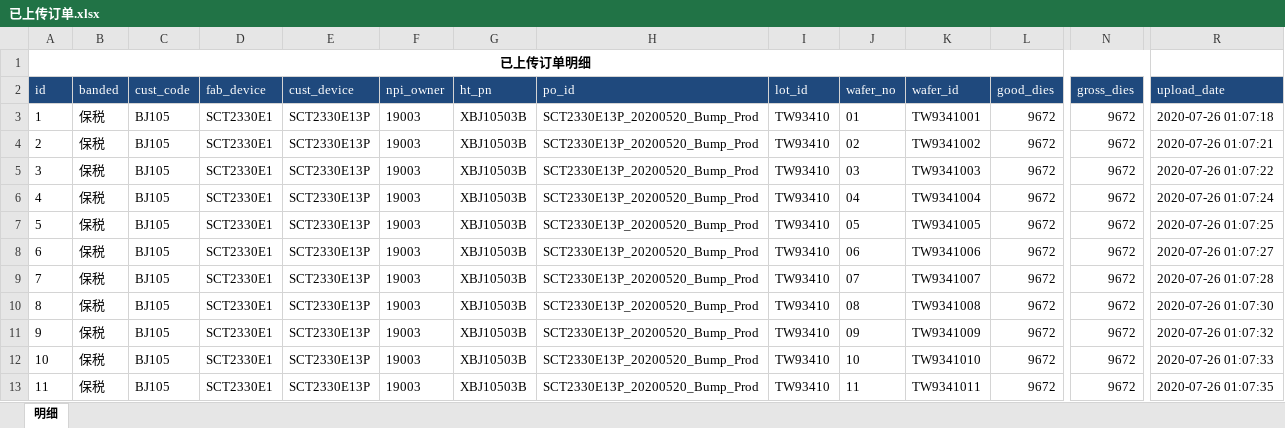
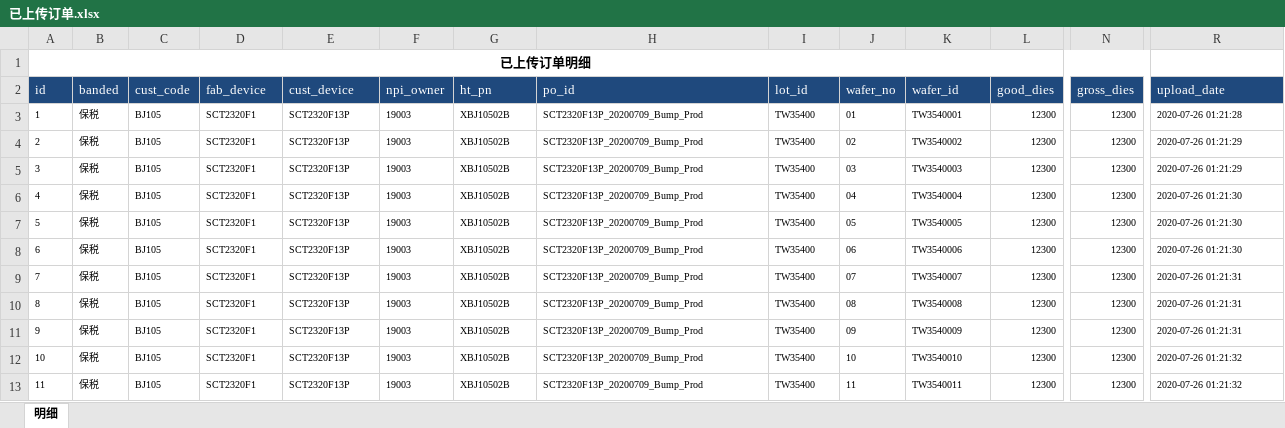
Before and after one commit to tangweicpp/cmp_py, an Excel workbook: 已上传订单.xlsx, sheet 明细, drawn as a sheet; only a part is shown, gaps mark what is left out; values as stored, in another font and other column widths than the file's, no borders; the diff covers the shown part only; the diff names each change by its address in the sheet, - before the commit and + after, or states it on an @@ line.

```diff
--- a/已上传订单.xlsx (sheet 明细)
+++ b/已上传订单.xlsx (sheet 明细)
@@ A3:N13 text size: smaller @@
-D3:D13 (fab_device): SCT2330E1
+D3:D13 (fab_device): SCT2320F1
-E3:E13 (cust_device): SCT2330E13P
+E3:E13 (cust_device): SCT2320F13P
-G3:G13 (ht_pn): XBJ10503B
+G3:G13 (ht_pn): XBJ10502B
-H3:H13 (po_id): SCT2330E13P_20200520_Bump_Prod
+H3:H13 (po_id): SCT2320F13P_20200709_Bump_Prod
-I3:I13 (lot_id): TW93410
+I3:I13 (lot_id): TW35400
-K3 (wafer_id): TW9341001
+K3 (wafer_id): TW3540001
-L3:L13 (good_dies): 9672
+L3:L13 (good_dies): 12300
-N3:N13 (gross_dies): 9672
+N3:N13 (gross_dies): 12300
@@ R3:R13 text size: smaller @@
-R3 (upload_date): 2020-07-26 01:07:18
+R3 (upload_date): 2020-07-26 01:21:28
-K4 (wafer_id): TW9341002
+K4 (wafer_id): TW3540002
-R4 (upload_date): 2020-07-26 01:07:21
+R4 (upload_date): 2020-07-26 01:21:29
-K5 (wafer_id): TW9341003
+K5 (wafer_id): TW3540003
-R5 (upload_date): 2020-07-26 01:07:22
+R5 (upload_date): 2020-07-26 01:21:29
-K6 (wafer_id): TW9341004
+K6 (wafer_id): TW3540004
-R6 (upload_date): 2020-07-26 01:07:24
+R6 (upload_date): 2020-07-26 01:21:30
-K7 (wafer_id): TW9341005
+K7 (wafer_id): TW3540005
-R7 (upload_date): 2020-07-26 01:07:25
+R7 (upload_date): 2020-07-26 01:21:30
-K8 (wafer_id): TW9341006
+K8 (wafer_id): TW3540006
-R8 (upload_date): 2020-07-26 01:07:27
+R8 (upload_date): 2020-07-26 01:21:30
-K9 (wafer_id): TW9341007
+K9 (wafer_id): TW3540007
-R9 (upload_date): 2020-07-26 01:07:28
+R9 (upload_date): 2020-07-26 01:21:31
-K10 (wafer_id): TW9341008
+K10 (wafer_id): TW3540008
-R10 (upload_date): 2020-07-26 01:07:30
+R10 (upload_date): 2020-07-26 01:21:31
-K11 (wafer_id): TW9341009
+K11 (wafer_id): TW3540009
-R11 (upload_date): 2020-07-26 01:07:32
+R11 (upload_date): 2020-07-26 01:21:31
-K12 (wafer_id): TW9341010
+K12 (wafer_id): TW3540010
-R12 (upload_date): 2020-07-26 01:07:33
+R12 (upload_date): 2020-07-26 01:21:32
-K13 (wafer_id): TW9341011
+K13 (wafer_id): TW3540011
-R13 (upload_date): 2020-07-26 01:07:35
+R13 (upload_date): 2020-07-26 01:21:32
```
Also changed, not shown: 2 removed rows, 126 edited cells and cell formats elsewhere in this sheet, 2 other files.
